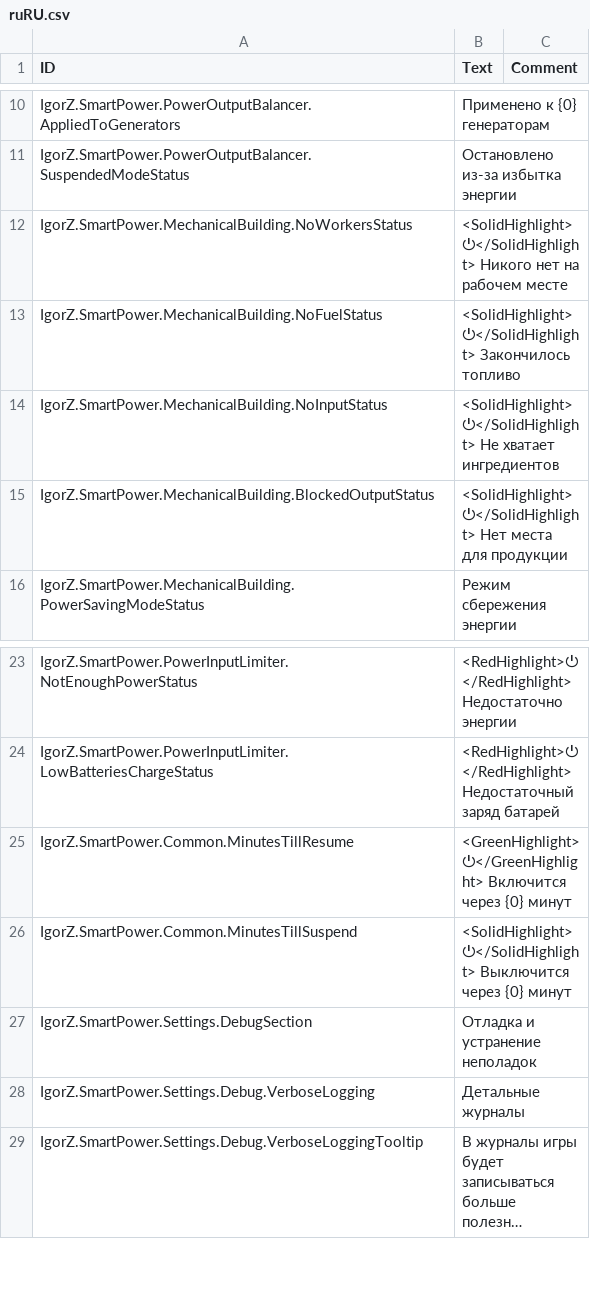
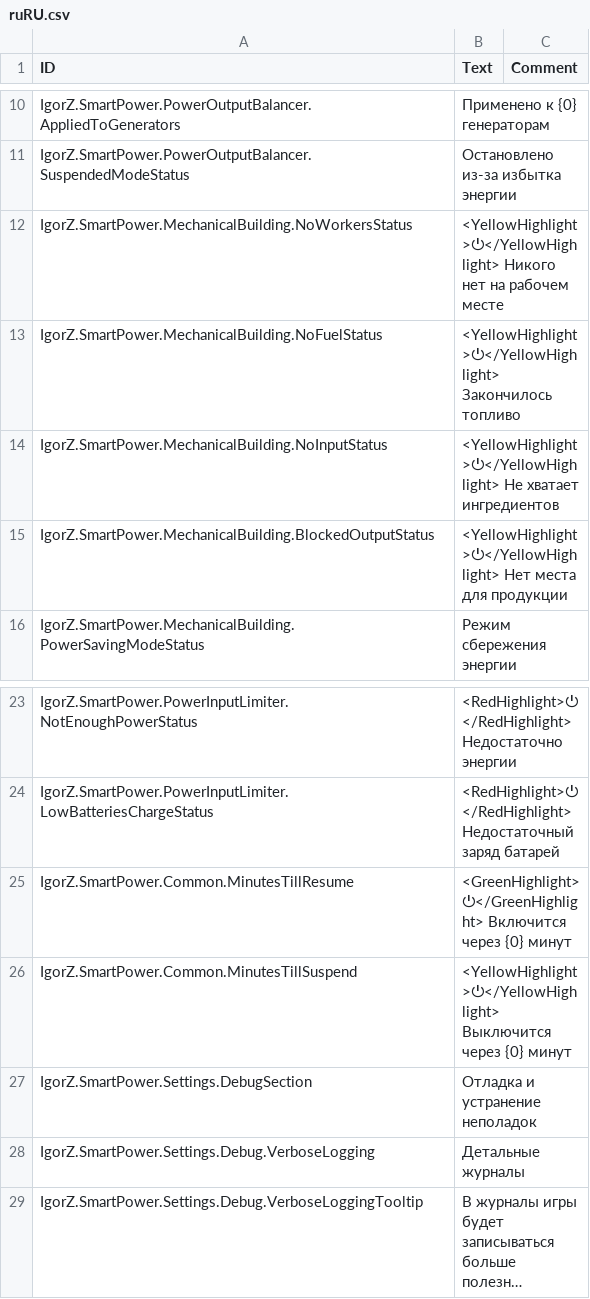
Before and after one commit to ihsoft/TimberbornMods, a CSV file: ModsUnityProject/Assets/Mods/SmartPower/Data/Localizations/ruRU.csv, drawn as a sheet; only a part is shown, gaps mark what is left out; long unchanged cells end in ….

```diff
--- a/ModsUnityProject/Assets/Mods/SmartPower/Data/Localizations/ruRU.csv
+++ b/ModsUnityProject/Assets/Mods/SmartPower/Data/Localizations/ruRU.csv
@@ -11,6 +11,6 @@ IgorZ.SmartPower.PowerOutputBalancer.AppliedToGenerators,"Применено к
 IgorZ.SmartPower.PowerOutputBalancer.SuspendedModeStatus,"Остановлено из-за избытка энергии",
-IgorZ.SmartPower.MechanicalBuilding.NoWorkersStatus,"<SolidHighlight>⏻</SolidHighlight> Никого нет на рабочем месте",
-IgorZ.SmartPower.MechanicalBuilding.NoFuelStatus,"<SolidHighlight>⏻</SolidHighlight> Закончилось топливо",
-IgorZ.SmartPower.MechanicalBuilding.NoInputStatus,"<SolidHighlight>⏻</SolidHighlight> Не хватает ингредиентов",
-IgorZ.SmartPower.MechanicalBuilding.BlockedOutputStatus,"<SolidHighlight>⏻</SolidHighlight> Нет места для продукции",
+IgorZ.SmartPower.MechanicalBuilding.NoWorkersStatus,"<YellowHighlight>⏻</YellowHighlight> Никого нет на рабочем месте",
+IgorZ.SmartPower.MechanicalBuilding.NoFuelStatus,"<YellowHighlight>⏻</YellowHighlight> Закончилось топливо",
+IgorZ.SmartPower.MechanicalBuilding.NoInputStatus,"<YellowHighlight>⏻</YellowHighlight> Не хватает ингредиентов",
+IgorZ.SmartPower.MechanicalBuilding.BlockedOutputStatus,"<YellowHighlight>⏻</YellowHighlight> Нет места для продукции",
 IgorZ.SmartPower.MechanicalBuilding.PowerSavingModeStatus,"Режим сбережения энергии",
@@ -25,3 +25,3 @@ IgorZ.SmartPower.PowerInputLimiter.LowBatteriesChargeStatus,"<RedHighlight>⏻</
 IgorZ.SmartPower.Common.MinutesTillResume,"<GreenHighlight>⏻</GreenHighlight> Включится через {0} минут",
-IgorZ.SmartPower.Common.MinutesTillSuspend,"<SolidHighlight>⏻</SolidHighlight> Выключится через {0} минут",
+IgorZ.SmartPower.Common.MinutesTillSuspend,"<YellowHighlight>⏻</YellowHighlight> Выключится через {0} минут",
 IgorZ.SmartPower.Settings.DebugSection,"Отладка и устранение неполадок",
```
Also changed, not shown: ModsUnityProject/Assets/Mods/SmartPower/Data/Localizations/deDE.csv, ModsUnityProject/Assets/Mods/SmartPower/Data/Localizations/enUS.csv, 2 other files.
